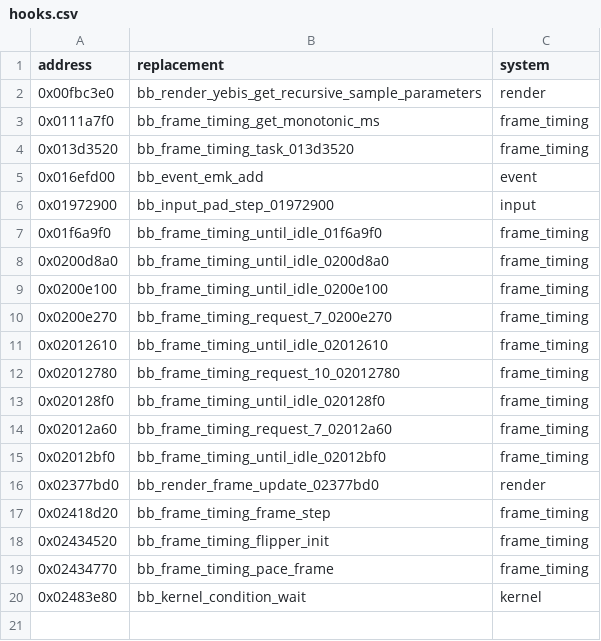
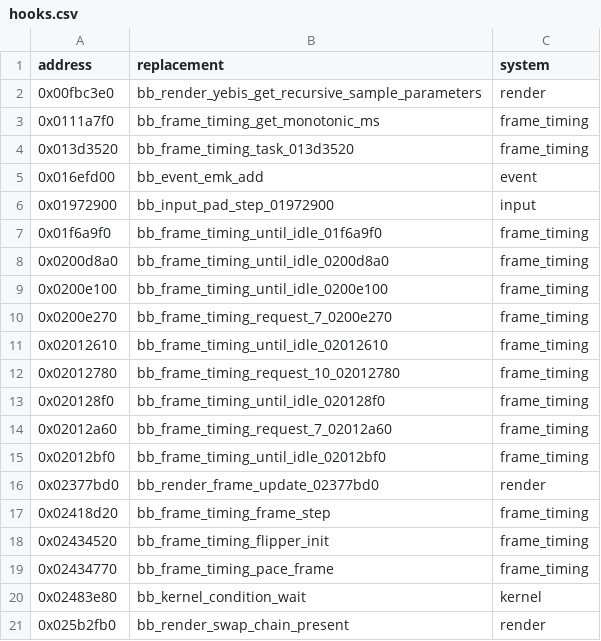
Before and after one commit to Yharnam-Hunters/Paleblood, a CSV file: game/hooks.csv, drawn as a sheet.

```diff
--- a/game/hooks.csv
+++ b/game/hooks.csv
@@ -20 +20,2 @@ address,replacement,system
 0x02483e80,bb_kernel_condition_wait,kernel
+0x025b2fb0,bb_render_swap_chain_present,render
```
Also changed, not shown: symbols/functions.csv, 5 other files.
